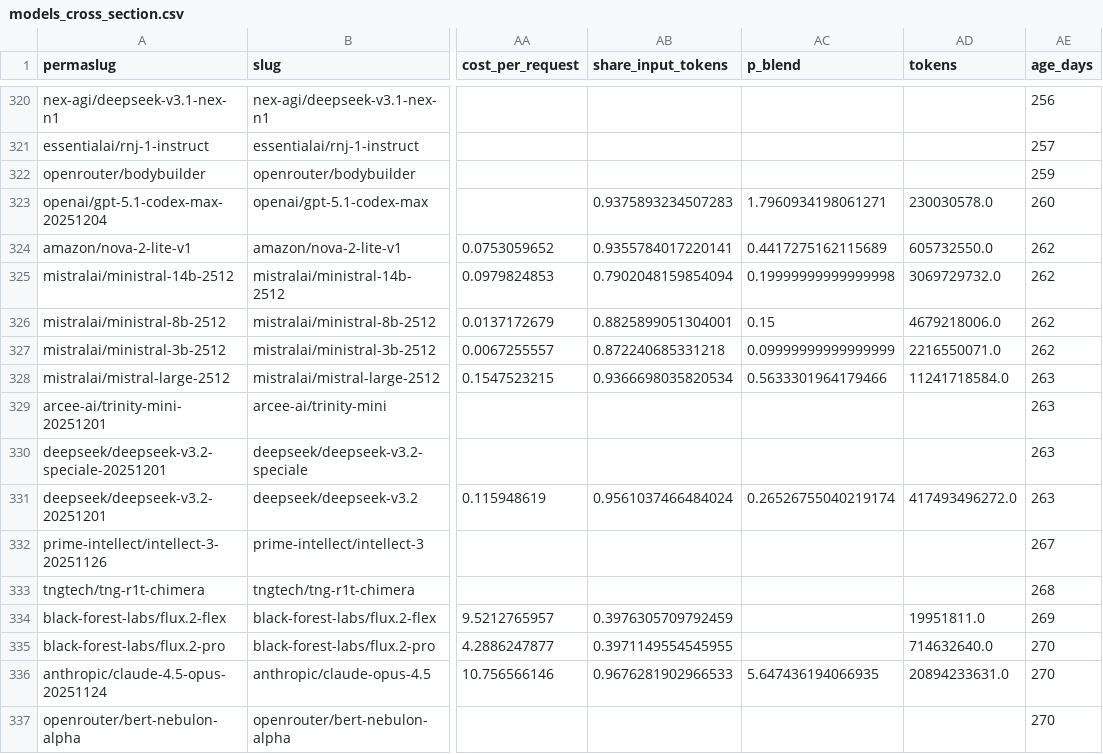
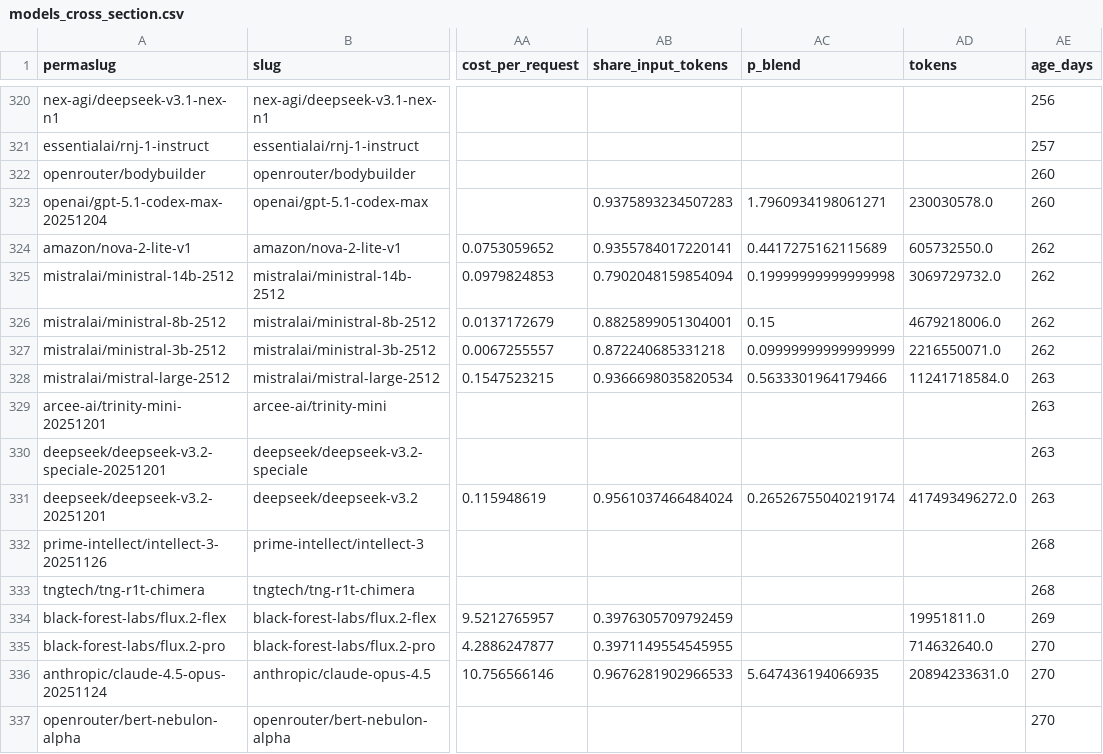
Before and after one commit to austin-cheng98/open-weight-competition, a CSV file: data/derived/models_cross_section.csv, drawn as a sheet; only a part is shown, gaps mark what is left out; the diff names each change by its address in the sheet, - before the commit and + after, or states it on an @@ line.

Commit message:
Rebuild panels on the full price history and sync reported numbers
The archive collection now reaches August 2026, which extends the merged panel
to 634 models and 708 posted-price revisions.

```diff
--- a/data/derived/models_cross_section.csv
+++ b/data/derived/models_cross_section.csv
-AE322 (age_days): 259
+AE322 (age_days): 260
-AE332 (age_days): 267
+AE332 (age_days): 268
```
Also changed, not shown: 12 other files.
